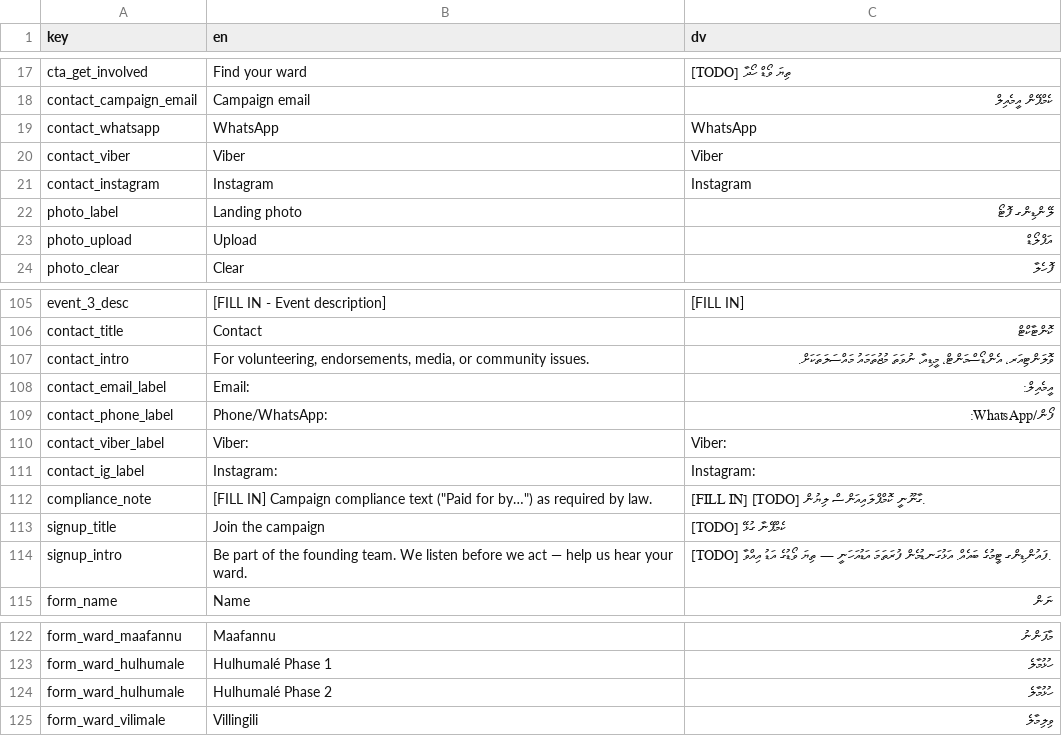
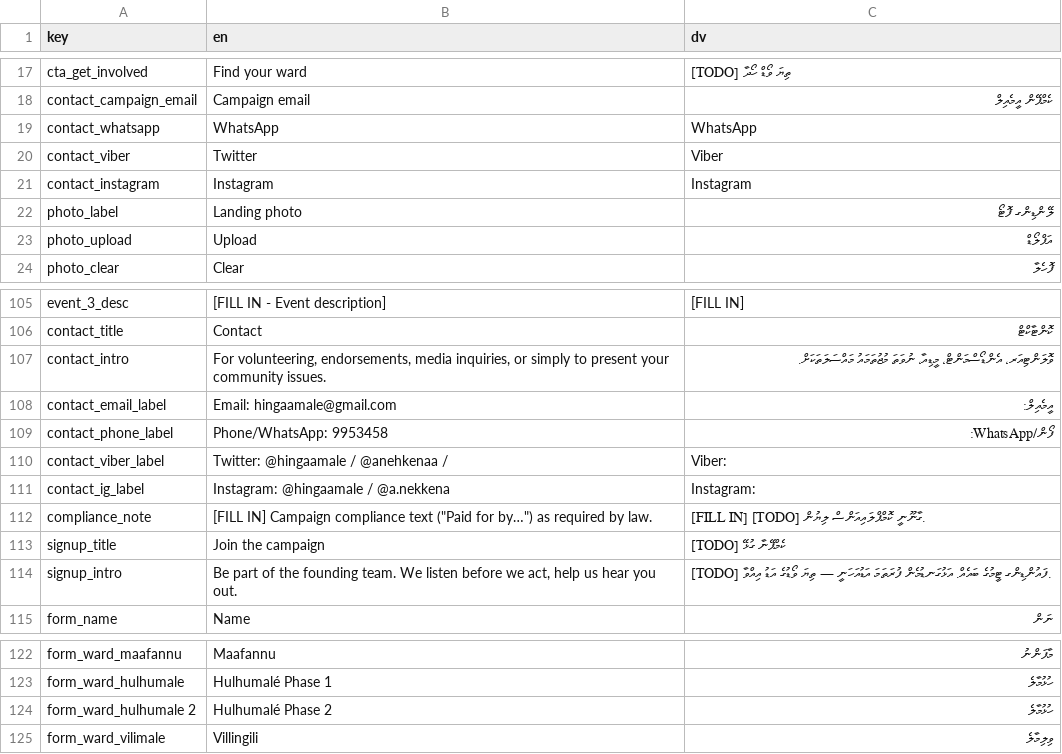
Before and after one commit to WhoIsFishie/Bodycam_CampaignWebsite, a CSV file: translations.csv, drawn as a sheet; only a part is shown, gaps mark what is left out.

Commit message:
Update translations.csv

```diff
--- a/translations.csv
+++ b/translations.csv
@@ -19,3 +19,3 @@ contact_campaign_email,Campaign email,ކެމްޕޭން އީމެއިލް
 contact_whatsapp,WhatsApp,WhatsApp
-contact_viber,Viber,Viber
+contact_viber,Twitter ,Viber
 contact_instagram,Instagram,Instagram
@@ -106,10 +106,10 @@ event_3_desc,[FILL IN - Event description],[FILL IN]
 contact_title,Contact,ކޮންޓާކްޓް
-contact_intro,"For volunteering, endorsements, media, or community issues.",ވޮލަންޓިއަރ، އެންޑޯސްމަންޓް، މީޑިއާ، ނުވަތަ މުޖުތަމައު މައްސަލަތަކަށް.
-contact_email_label,Email:,އީމެއިލް:
-contact_phone_label,Phone/WhatsApp:,ފޯން/WhatsApp:
-contact_viber_label,Viber:,Viber:
-contact_ig_label,Instagram:,Instagram:
+contact_intro,"For volunteering, endorsements, media inquiries, or simply to present your community issues.",ވޮލަންޓިއަރ، އެންޑޯސްމަންޓް، މީޑިއާ، ނުވަތަ މުޖުތަމައު މައްސަލަތަކަށް.
+contact_email_label,Email: hingaamale@gmail.com,އީމެއިލް:
+contact_phone_label,Phone/WhatsApp: 9953458,ފޯން/WhatsApp:
+contact_viber_label,Twitter: @hingaamale / @anehkenaa / ,Viber:
+contact_ig_label,Instagram: @hingaamale / @a.nekkena,Instagram:
 compliance_note,"[FILL IN] Campaign compliance text (""Paid for by…"") as required by law.",[FILL IN] [TODO] ގާނޫނީ ކޮމްޕްލައިއަންސް ލިޔުން.
 signup_title,Join the campaign,[TODO] ކެމްޕޭނާ ގުޅޭ
-signup_intro,Be part of the founding team. We listen before we act — help us hear your ward.,[TODO] ފައުންޑިންގ ޓީމުގެ ބައެއް. އަޅުގަނޑުމެން ފުރަތަމަ އަޑުއަހަނީ — ތިޔަ ވޯޑުގެ އަޑު އިއްވާ.
+signup_intro,"Be part of the founding team. We listen before we act, help us hear you out.",[TODO] ފައުންޑިންގ ޓީމުގެ ބައެއް. އަޅުގަނޑުމެން ފުރަތަމަ އަޑުއަހަނީ — ތިޔަ ވޯޑުގެ އަޑު އިއްވާ.
 form_name,Name,ނަން
@@ -123,3 +123,3 @@ form_ward_maafannu,Maafannu,މާފަންނު
 form_ward_hulhumale,Hulhumalé Phase 1,ހުޅުމާލެ
-form_ward_hulhumale,Hulhumalé Phase 2,ހުޅުމާލެ
+form_ward_hulhumale 2,Hulhumalé Phase 2,ހުޅުމާލެ
 form_ward_vilimale,Villingili ,ވިލިމާލެ
```
